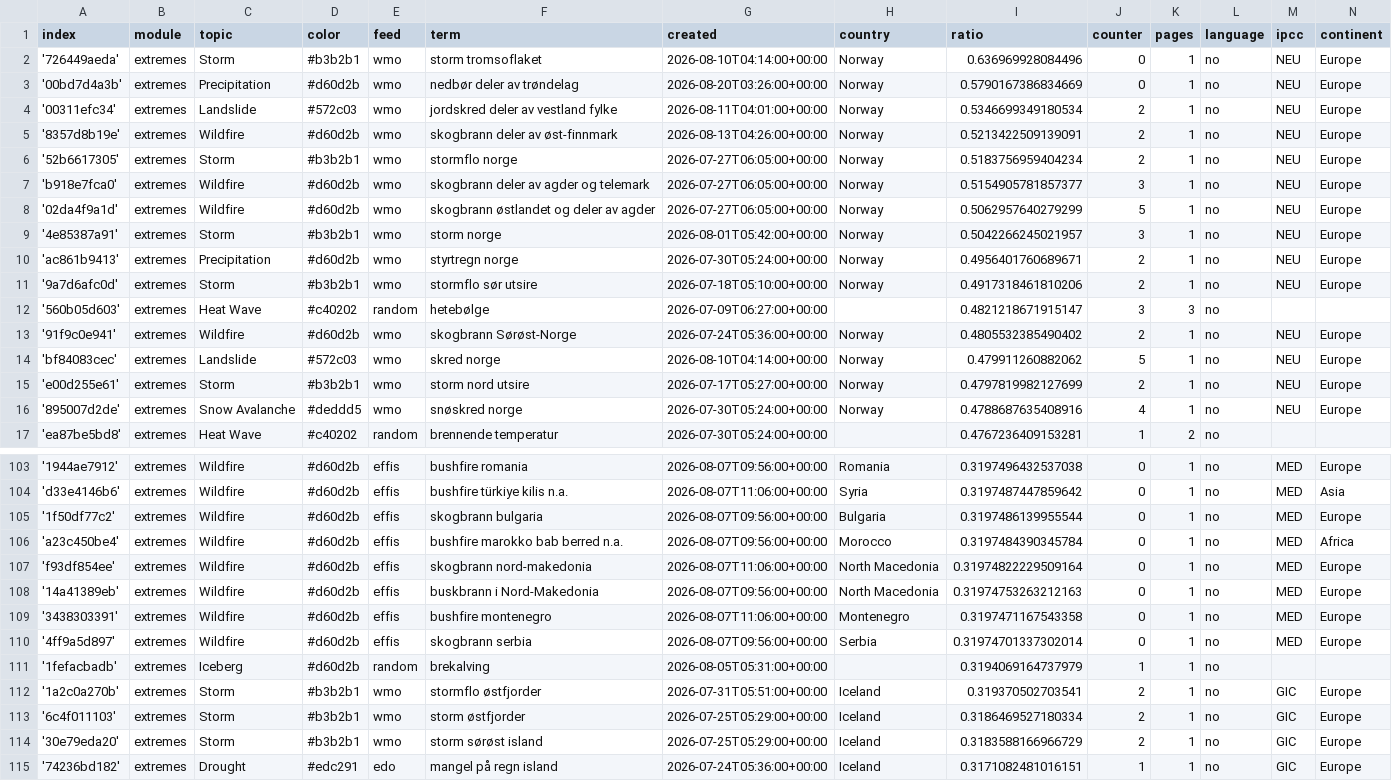
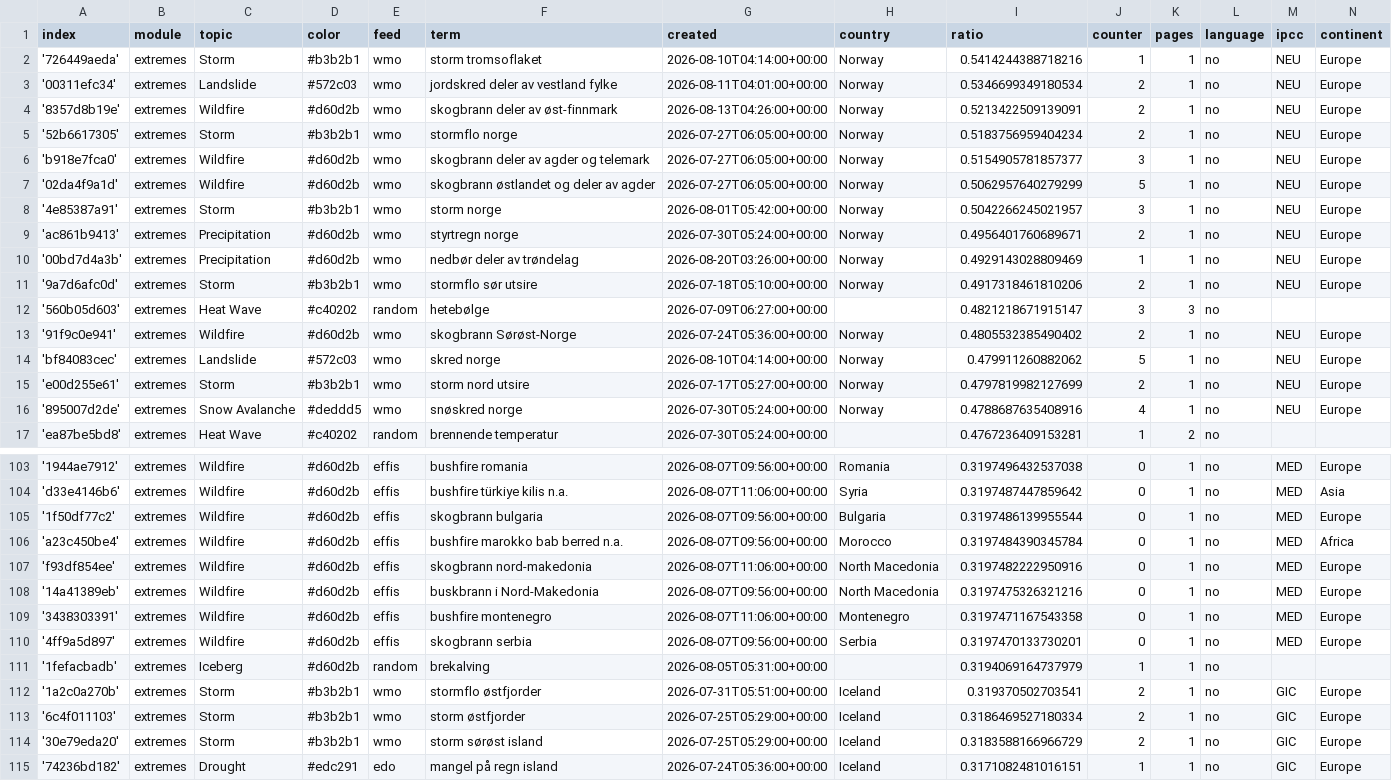
Before and after one commit to sonjanews/norwegianExtreme, a CSV file: terms.csv, drawn as a sheet; only a part is shown, gaps mark what is left out.

Commit message:
Commit from GitHub Actions (harvest:0.0)

```diff
--- a/terms.csv
+++ b/terms.csv
@@ -1,4 +1,3 @@
 index,module,topic,color,feed,term,created,country,ratio,counter,pages,language,ipcc,continent
-'726449aeda',extremes,Storm,#b3b2b1,wmo,storm tromsoflaket,2026-08-10T04:14:00+00:00,Norway,0.636969928084496,0,1,no,NEU,Europe
-'00bd7d4a3b',extremes,Precipitation,#d60d2b,wmo,nedbør deler av trøndelag,2026-08-20T03:26:00+00:00,Norway,0.5790167386834669,0,1,no,NEU,Europe
+'726449aeda',extremes,Storm,#b3b2b1,wmo,storm tromsoflaket,2026-08-10T04:14:00+00:00,Norway,0.5414244388718216,1,1,no,NEU,Europe
 '00311efc34',extremes,Landslide,#572c03,wmo,jordskred deler av vestland fylke,2026-08-11T04:01:00+00:00,Norway,0.5346699349180534,2,1,no,NEU,Europe
@@ -10,2 +9,3 @@ index,module,topic,color,feed,term,created,country,ratio,counter,pages,language,
 'ac861b9413',extremes,Precipitation,#d60d2b,wmo,styrtregn norge,2026-07-30T05:24:00+00:00,Norway,0.4956401760689671,2,1,no,NEU,Europe
+'00bd7d4a3b',extremes,Precipitation,#d60d2b,wmo,nedbør deler av trøndelag,2026-08-20T03:26:00+00:00,Norway,0.4929143028809469,1,1,no,NEU,Europe
 '9a7d6afc0d',extremes,Storm,#b3b2b1,wmo,stormflo sør utsire,2026-07-18T05:10:00+00:00,Norway,0.4917318461810206,2,1,no,NEU,Europe
@@ -106,6 +106,6 @@ index,module,topic,color,feed,term,created,country,ratio,counter,pages,language,
 'a23c450be4',extremes,Wildfire,#d60d2b,effis,bushfire marokko bab berred n.a.,2026-08-07T09:56:00+00:00,Morocco,0.3197484390345784,0,1,no,MED,Africa
-'f93df854ee',extremes,Wildfire,#d60d2b,effis,skogbrann nord-makedonia,2026-08-07T11:06:00+00:00,North Macedonia,0.31974822229509164,0,1,no,MED,Europe
-'14a41389eb',extremes,Wildfire,#d60d2b,effis,buskbrann i Nord-Makedonia,2026-08-07T09:56:00+00:00,North Macedonia,0.31974753263212163,0,1,no,MED,Europe
+'f93df854ee',extremes,Wildfire,#d60d2b,effis,skogbrann nord-makedonia,2026-08-07T11:06:00+00:00,North Macedonia,0.3197482222950916,0,1,no,MED,Europe
+'14a41389eb',extremes,Wildfire,#d60d2b,effis,buskbrann i Nord-Makedonia,2026-08-07T09:56:00+00:00,North Macedonia,0.3197475326321216,0,1,no,MED,Europe
 '3438303391',extremes,Wildfire,#d60d2b,effis,bushfire montenegro,2026-08-07T11:06:00+00:00,Montenegro,0.3197471167543358,0,1,no,MED,Europe
-'4ff9a5d897',extremes,Wildfire,#d60d2b,effis,skogbrann serbia,2026-08-07T09:56:00+00:00,Serbia,0.31974701337302014,0,1,no,MED,Europe
+'4ff9a5d897',extremes,Wildfire,#d60d2b,effis,skogbrann serbia,2026-08-07T09:56:00+00:00,Serbia,0.3197470133730201,0,1,no,MED,Europe
 '1fefacbadb',extremes,Iceberg,#d60d2b,random,brekalving,2026-08-05T05:31:00+00:00,,0.3194069164737979,1,1,no,,
```
